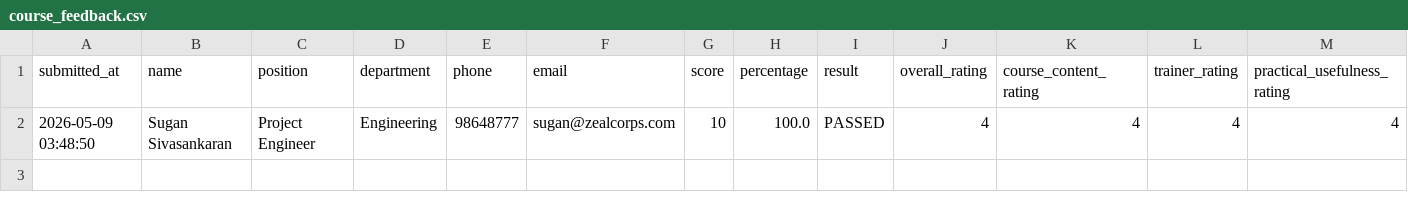
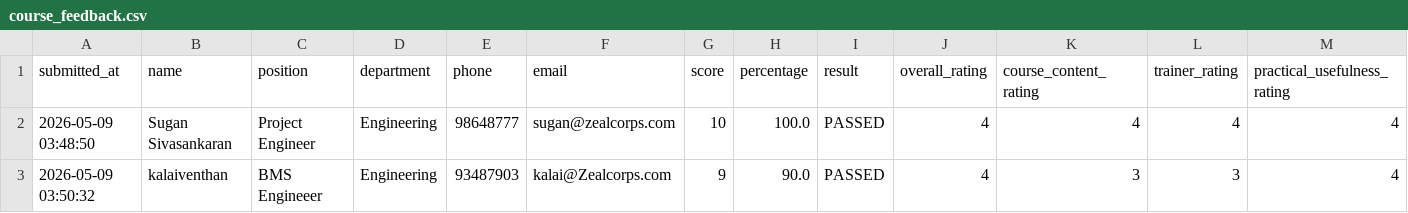
Before and after one commit to sarathgoshzc/chiller-assessment, a CSV file: results/course_feedback.csv, drawn as a sheet; only a part is shown; rows hold the shown columns only; the diff names each change by its address in the sheet, - before the commit and + after, or states it on an @@ line.

Commit message:
Add course feedback - kalaiventhan - 2026-05-09 03:50:32

```diff
--- a/results/course_feedback.csv
+++ b/results/course_feedback.csv
+row 3: 2026-05-09 03:50:32 | kalaiventhan | BMS Engineeer | Engineering | 93487903 | kalai@Zealcorps.com | 9 | 90.0 | PASSED | 4 | 3 | 3 | 4
```
